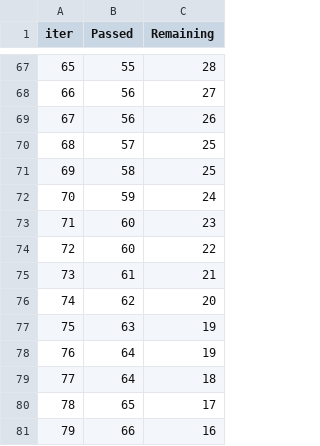
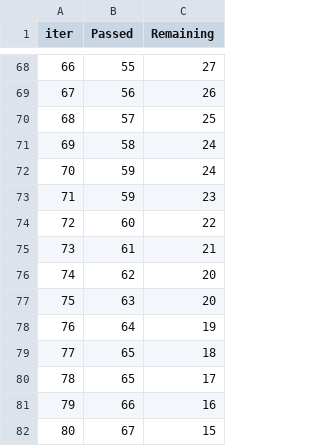
Before and after one commit to purnachandu01/ML-PROJECT, a TSV file: catboost_info/time_left.tsv, drawn as a sheet; only a part is shown, gaps mark what is left out; the shorter side is filled out with more unchanged rows; removed rows and columns are numbered as before the commit, all else as after; the diff covers the shown part only; the diff names each change by its address in the sheet, - before the commit and + after, or states it on an @@ line.

Commit message:
updating info

```diff
--- a/catboost_info/time_left.tsv
+++ b/catboost_info/time_left.tsv
@@ column A (iter) renumbered between rows 17 and 100 @@
-C68 (Remaining): 28
+C68 (Remaining): 27
-row 68: 66 | 56 | 27
-C71 (Remaining): 25
+C71 (Remaining): 24
-B73 (Passed): 60
+B73 (Passed): 59
-C77 (Remaining): 19
+C77 (Remaining): 20
-B79 (Passed): 64
+B79 (Passed): 65
```
Also changed, not shown: 11 added rows, 10 removed rows and 50 edited cells elsewhere in this file, 2 other files.
